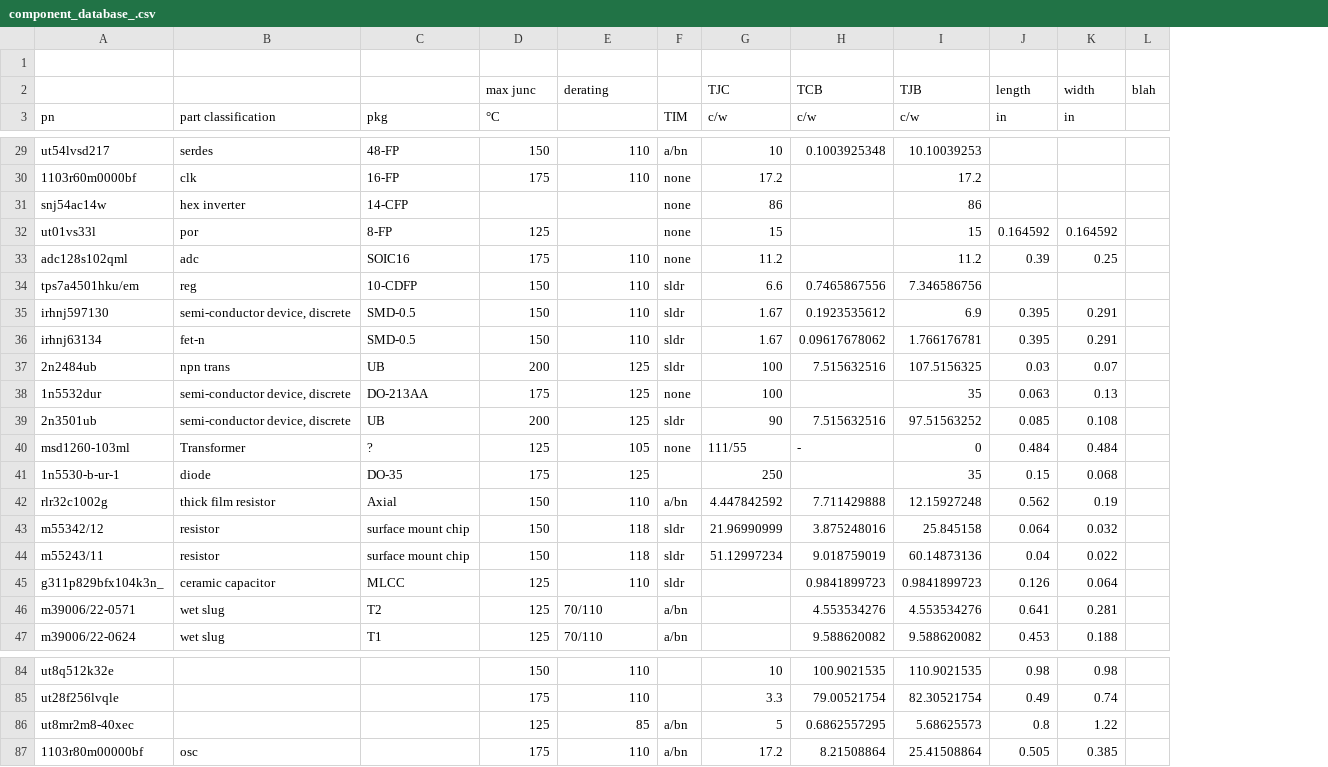
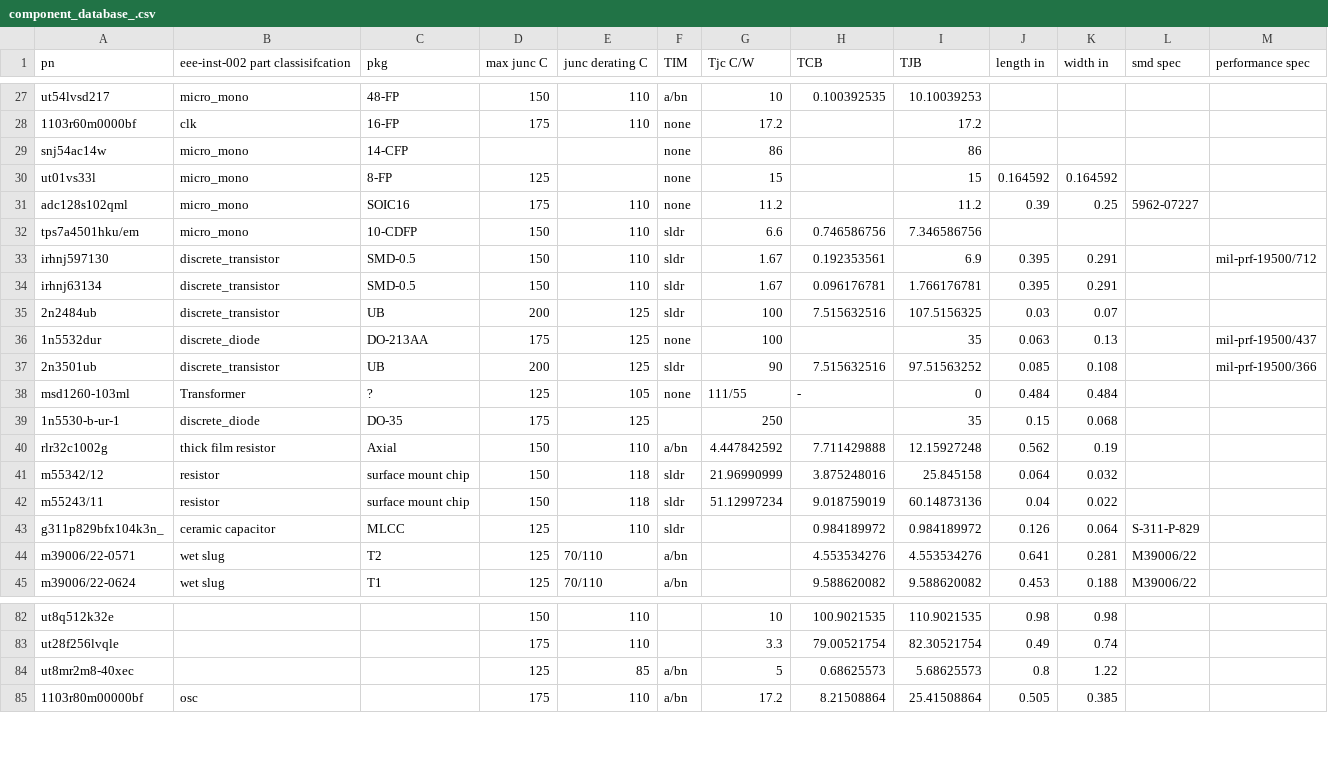
Before and after one commit to kimcd/packaging-toolbox, a CSV file: src/component_database_.csv, drawn as a sheet; only a part is shown, gaps mark what is left out; removed rows and columns are numbered as before the commit, all else as after; the diff covers the shown part only; the diff names each change by its address in the sheet, - before the commit and + after, or states it on an @@ line.

```diff
--- a/src/component_database_.csv
+++ b/src/component_database_.csv
-column L, empty
+column L (smd spec), rows 31-45: 5962-07227 |  |  |  |  |  |  |  |  |  |  |  | S-311-P-829 | M39006/22 | M39006/22
+column M (performance spec), rows 33-37: mil-prf-19500/712 |  |  | mil-prf-19500/437 | mil-prf-19500/366
-row 1: (empty)
-row 2:  |  |  | max junc | derating |  | TJC | TCB | TJB | length | width | blah
-B1: part classification
+B1: eee-inst-002 part classisifcation
-D1: °C
+D1: max junc C
-E1: (empty)
+E1: junc derating C
-G1: c/w
+G1: Tjc C/W
-H1: c/w
+H1: TCB
-I1: c/w
+I1: TJB
-J1: in
+J1: length in
-K1: in
+K1: width in
-B27: serdes
+B27: micro_mono
-H27 (TCB): 0.1003925348
+H27 (TCB): 0.100392535
-B29: hex inverter
+B29: micro_mono
-B30: por
+B30: micro_mono
-B31: adc
+B31: micro_mono
-B32: reg
+B32: micro_mono
-H32 (TCB): 0.7465867556
+H32 (TCB): 0.746586756
-B33: semi-conductor device, discrete
+B33: discrete_transistor
-H33 (TCB): 0.1923535612
+H33 (TCB): 0.192353561
-B34: fet-n
+B34: discrete_transistor
-H34 (TCB): 0.09617678062
+H34 (TCB): 0.096176781
-B35: npn trans
+B35: discrete_transistor
-B36: semi-conductor device, discrete
+B36: discrete_diode
-B37: semi-conductor device, discrete
+B37: discrete_transistor
-B39: diode
+B39: discrete_diode
-H43 (TCB): 0.9841899723
+H43 (TCB): 0.984189972
-I43 (TJB): 0.9841899723
+I43 (TJB): 0.984189972
-H84 (TCB): 0.6862557295
+H84 (TCB): 0.68625573
```
Also changed, not shown: 50 added rows and 45 edited cells elsewhere in this file, 2 other files.
